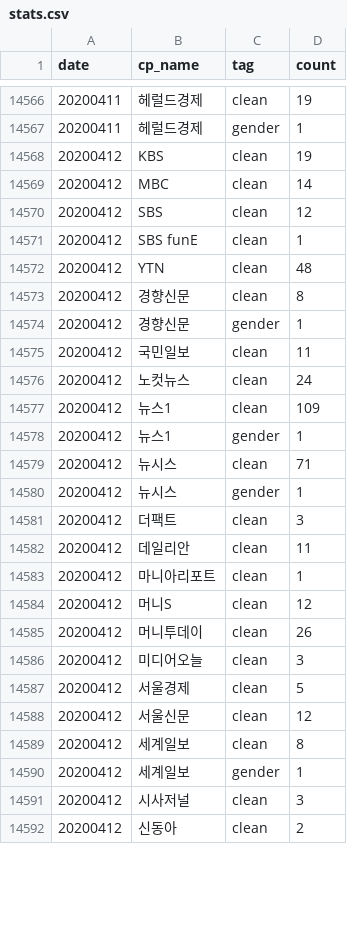
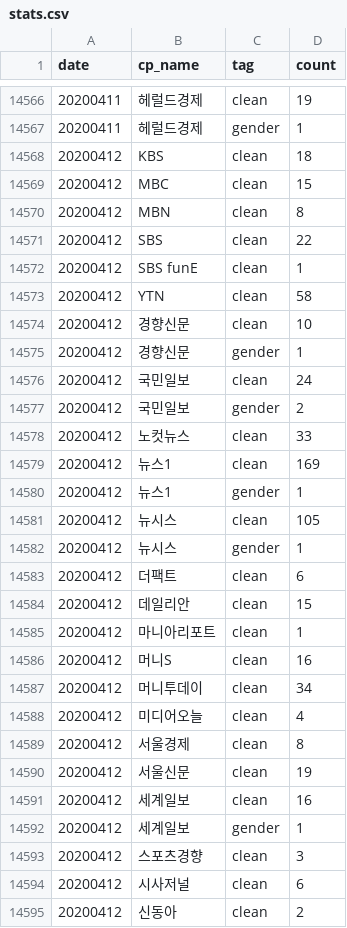
Before and after one commit to misogynyX/done-it-again, a CSV file: docs/_data/stats.csv, drawn as a sheet; only a part is shown, gaps mark what is left out; the diff covers the shown part only.

```diff
--- a/docs/_data/stats.csv
+++ b/docs/_data/stats.csv
@@ -14567,26 +14567,29 @@ date,cp_name,tag,count
 20200411,헤럴드경제,gender,1
-20200412,KBS,clean,19
-20200412,MBC,clean,14
-20200412,SBS,clean,12
+20200412,KBS,clean,18
+20200412,MBC,clean,15
+20200412,MBN,clean,8
+20200412,SBS,clean,22
 20200412,SBS funE,clean,1
-20200412,YTN,clean,48
-20200412,경향신문,clean,8
+20200412,YTN,clean,58
+20200412,경향신문,clean,10
 20200412,경향신문,gender,1
-20200412,국민일보,clean,11
-20200412,노컷뉴스,clean,24
-20200412,뉴스1,clean,109
+20200412,국민일보,clean,24
+20200412,국민일보,gender,2
+20200412,노컷뉴스,clean,33
+20200412,뉴스1,clean,169
 20200412,뉴스1,gender,1
-20200412,뉴시스,clean,71
+20200412,뉴시스,clean,105
 20200412,뉴시스,gender,1
-20200412,더팩트,clean,3
-20200412,데일리안,clean,11
+20200412,더팩트,clean,6
+20200412,데일리안,clean,15
 20200412,마니아리포트,clean,1
-20200412,머니S,clean,12
-20200412,머니투데이,clean,26
-20200412,미디어오늘,clean,3
-20200412,서울경제,clean,5
-20200412,서울신문,clean,12
-20200412,세계일보,clean,8
+20200412,머니S,clean,16
+20200412,머니투데이,clean,34
+20200412,미디어오늘,clean,4
+20200412,서울경제,clean,8
+20200412,서울신문,clean,19
+20200412,세계일보,clean,16
 20200412,세계일보,gender,1
-20200412,시사저널,clean,3
+20200412,스포츠경향,clean,3
+20200412,시사저널,clean,6
 20200412,신동아,clean,2
```
Also changed, not shown: 1 added row and 15 edited cells elsewhere in this file, docs/_data/stats_best_cps.csv, docs/_data/stats_daily.csv, 2 other files.
